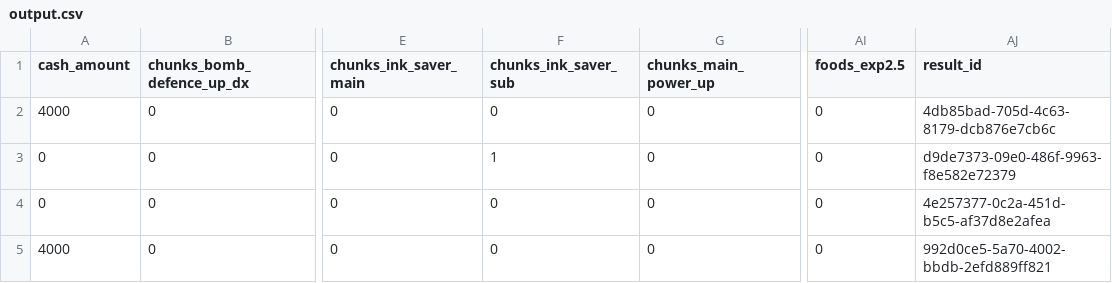
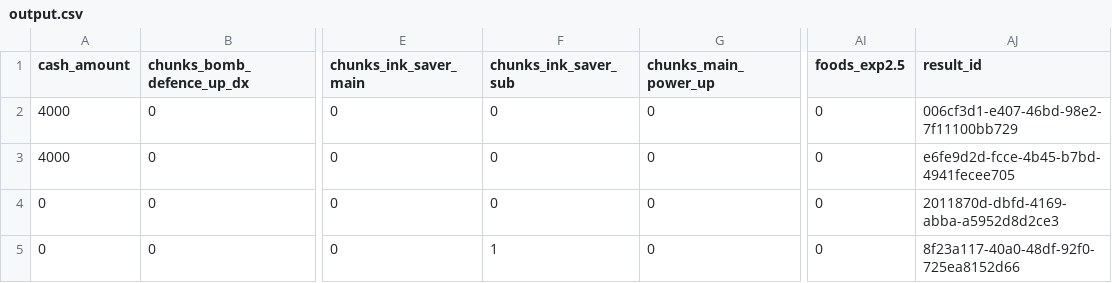
Before and after one commit to anaakikutushita/Analyzing-NAMACO-Gacha, a CSV file: unit_tests/output.csv, drawn as a sheet; only a part is shown, gaps mark what is left out; the diff names each change by its address in the sheet, - before the commit and + after, or states it on an @@ line.

```diff
--- a/unit_tests/output.csv
+++ b/unit_tests/output.csv
-AJ2 (result_id): 4db85bad-705d-4c63-8179-dcb876e7cb6c
+AJ2 (result_id): 006cf3d1-e407-46bd-98e2-7f11100bb729
-A3 (cash_amount): 0
+A3 (cash_amount): 4000
-F3 (chunks_ink_saver_sub): 1
+F3 (chunks_ink_saver_sub): 0
-AJ3 (result_id): d9de7373-09e0-486f-9963-f8e582e72379
+AJ3 (result_id): e6fe9d2d-fcce-4b45-b7bd-4941fecee705
-AJ4 (result_id): 4e257377-0c2a-451d-b5c5-af37d8e2afea
+AJ4 (result_id): 2011870d-dbfd-4169-abba-a5952d8d2ce3
-A5 (cash_amount): 4000
+A5 (cash_amount): 0
-F5 (chunks_ink_saver_sub): 0
+F5 (chunks_ink_saver_sub): 1
-AJ5 (result_id): 992d0ce5-5a70-4002-bbdb-2efd889ff821
+AJ5 (result_id): 8f23a117-40a0-48df-92f0-725ea8152d66
```
Also changed, not shown: 1 other file.
